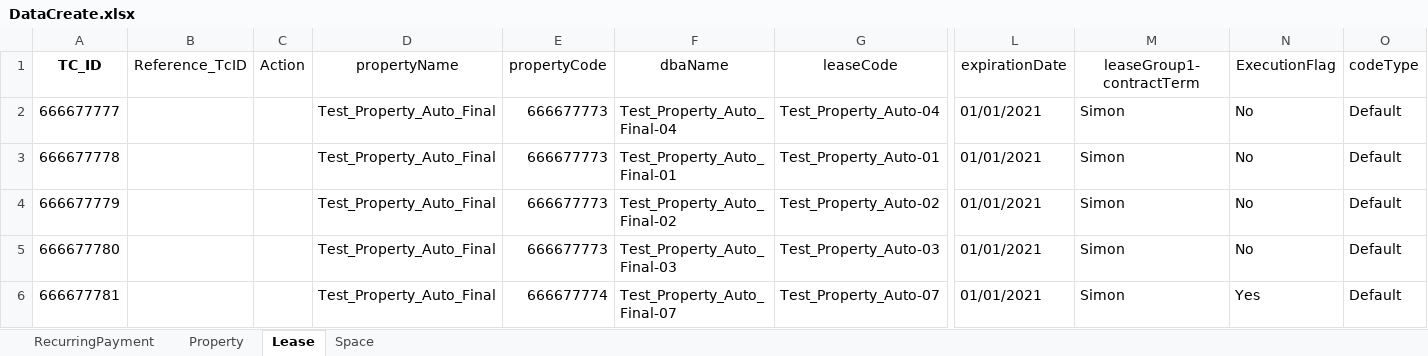
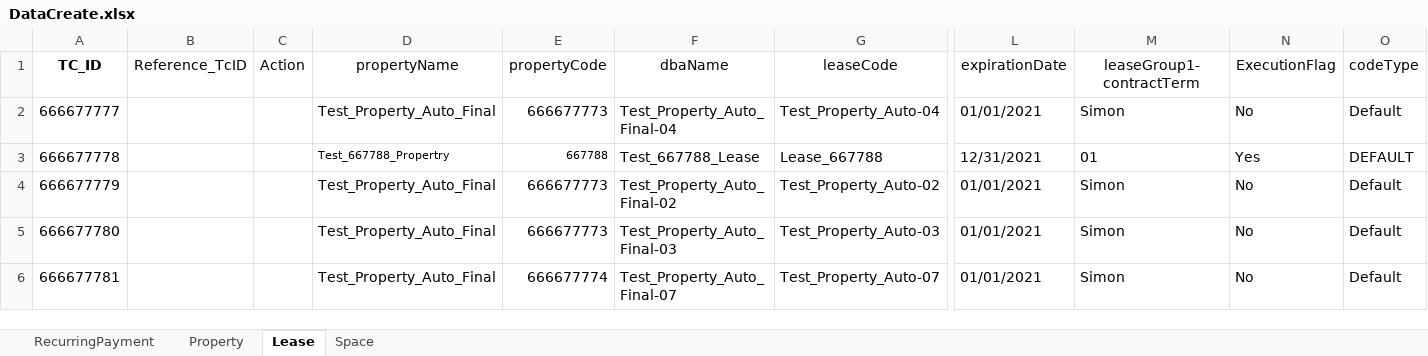
Before and after one commit to shahriarkamal-dsi/AMT-TestFrameWork, an Excel workbook: src/main/resources/dataCreate/DataCreate.xlsx, sheet Lease, drawn as a sheet; only a part is shown, gaps mark what is left out; values as stored, in another font and other column widths than the file's, no borders; the diff names each change by its address in the sheet, - before the commit and + after, or states it on an @@ line.

Commit message:
Update: 1. LeaseCreateAndSearch.java 2.PropertyCreateAndSearch.java 3.RecurringPaymentCreateandSearch.java 4.SpaceCreateAndSearch.java 5. Update compareGreaterThanValue method in UIBase.java 6.Update StoreColumnValue method in UITable ADD: 1. Add waitForRevision method in UIBase 2. Add switchLastTab and isItDigit method in UtilKeywordScript.java 3. Add chartType column in DataCreate.xlsx 4. Add steps for revision post in FASB.xlsx

```diff
--- a/src/main/resources/dataCreate/DataCreate.xlsx (sheet Lease)
+++ b/src/main/resources/dataCreate/DataCreate.xlsx (sheet Lease)
-D3 (propertyName): Test_Property_Auto_Final
+D3 (propertyName): Test_667788_Propertry
@@ D3:E3 text size: smaller @@
-E3 (propertyCode): 666677773
+E3 (propertyCode): 667788
-F3 (dbaName): Test_Property_Auto_Final-01
+F3 (dbaName): Test_667788_Lease
-G3 (leaseCode): Test_Property_Auto-01
+G3 (leaseCode): Lease_667788
-L3 (expirationDate): 01/01/2021
+L3 (expirationDate): 12/31/2021
-M3 (leaseGroup1-contractTerm): Simon
+M3 (leaseGroup1-contractTerm): 01
-N3 (ExecutionFlag): No
+N3 (ExecutionFlag): Yes
-O3 (codeType): Default
+O3 (codeType): DEFAULT
-N6 (ExecutionFlag): Yes
+N6 (ExecutionFlag): No
```
Also changed, not shown: sheet Space, sheet Property, sheet RecurringPayment, src/main/resources/objectLocator/Common.xlsx, 10 other files.
